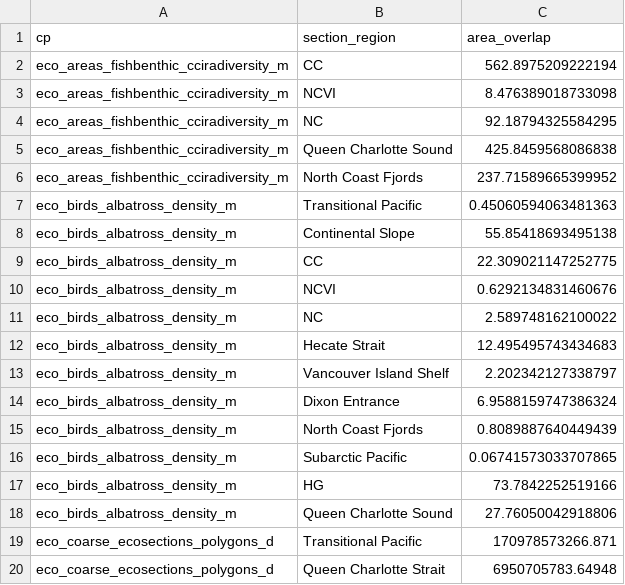
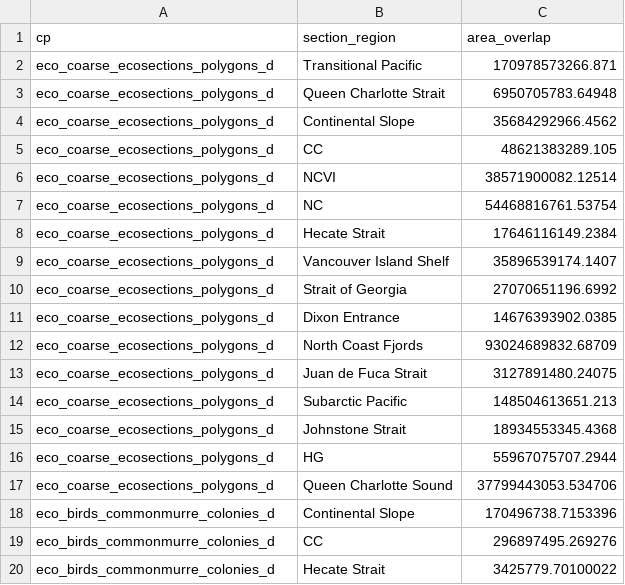
Before and after one commit to jcristia/CGA, a CSV file: input/cpOverlap.csv, drawn as a sheet; only a part is shown; the shorter side is filled out with more unchanged rows; the diff names each change by its address in the sheet, - before the commit and + after, or states it on an @@ line.

```diff
--- a/input/cpOverlap.csv
+++ b/input/cpOverlap.csv
-row 2: eco_areas_fishbenthic_cciradiversity_m | CC | 562.8975209222194
-row 3: eco_areas_fishbenthic_cciradiversity_m | NCVI | 8.476389018733098
-row 4: eco_areas_fishbenthic_cciradiversity_m | NC | 92.18794325584295
-row 5: eco_areas_fishbenthic_cciradiversity_m | Queen Charlotte Sound | 425.8459568086838
-row 6: eco_areas_fishbenthic_cciradiversity_m | North Coast Fjords | 237.71589665399952
-row 7: eco_birds_albatross_density_m | Transitional Pacific | 0.45060594063481363
-row 8: eco_birds_albatross_density_m | Continental Slope | 55.85418693495138
-row 9: eco_birds_albatross_density_m | CC | 22.309021147252775
-row 10: eco_birds_albatross_density_m | NCVI | 0.6292134831460676
-row 11: eco_birds_albatross_density_m | NC | 2.589748162100022
-row 12: eco_birds_albatross_density_m | Hecate Strait | 12.495495743434683
-row 13: eco_birds_albatross_density_m | Vancouver Island Shelf | 2.202342127338797
-row 14: eco_birds_albatross_density_m | Dixon Entrance | 6.9588159747386324
-row 15: eco_birds_albatross_density_m | North Coast Fjords | 0.8089887640449439
-row 16: eco_birds_albatross_density_m | Subarctic Pacific | 0.06741573033707865
-row 17: eco_birds_albatross_density_m | HG | 73.7842252519166
-row 18: eco_birds_albatross_density_m | Queen Charlotte Sound | 27.76050042918806
```
Also changed, not shown: 2 other files.
